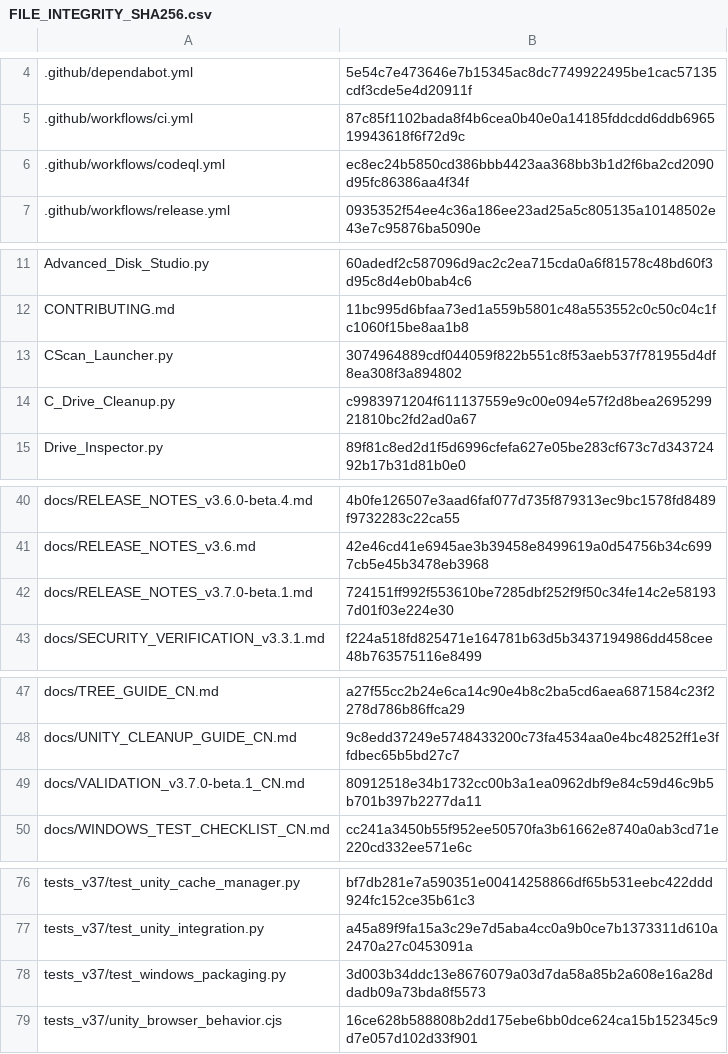
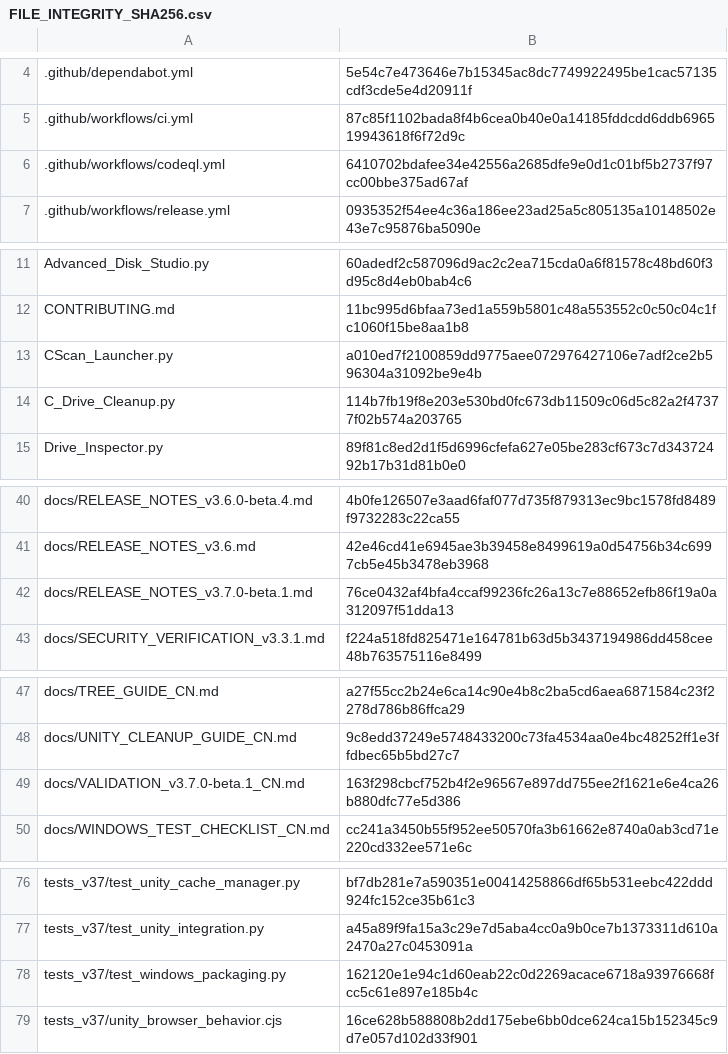
Before and after one commit to IvanChen-ctrl/c-scan-studio, a CSV file: FILE_INTEGRITY_SHA256.csv, drawn as a sheet; only a part is shown, gaps mark what is left out.

```diff
--- a/FILE_INTEGRITY_SHA256.csv
+++ b/FILE_INTEGRITY_SHA256.csv
@@ -5,3 +5,3 @@
 .github/workflows/ci.yml,87c85f1102bada8f4b6cea0b40e0a14185fddcdd6ddb696519943618f6f72d9c
-.github/workflows/codeql.yml,ec8ec24b5850cd386bbb4423aa368bb3b1d2f6ba2cd2090d95fc86386aa4f34f
+.github/workflows/codeql.yml,6410702bdafee34e42556a2685dfe9e0d1c01bf5b2737f97cc00bbe375ad67af
 .github/workflows/release.yml,0935352f54ee4c36a186ee23ad25a5c805135a10148502e43e7c95876ba5090e
@@ -12,4 +12,4 @@ Advanced_Disk_Studio.py,60adedf2c587096d9ac2c2ea715cda0a6f81578c48bd60f3d95c8d4e
 CONTRIBUTING.md,11bc995d6bfaa73ed1a559b5801c48a553552c0c50c04c1fc1060f15be8aa1b8
-CScan_Launcher.py,3074964889cdf044059f822b551c8f53aeb537f781955d4df8ea308f3a894802
-C_Drive_Cleanup.py,c9983971204f611137559e9c00e094e57f2d8bea269529921810bc2fd2ad0a67
+CScan_Launcher.py,a010ed7f2100859dd9775aee072976427106e7adf2ce2b596304a31092be9e4b
+C_Drive_Cleanup.py,114b7fb19f8e203e530bd0fc673db11509c06d5c82a2f47377f02b574a203765
 Drive_Inspector.py,89f81c8ed2d1f5d6996cfefa627e05be283cf673c7d34372492b17b31d81b0e0
@@ -41,3 +41,3 @@ docs/RELEASE_NOTES_v3.6.0-beta.4.md,4b0fe126507e3aad6faf077d735f879313ec9bc1578f
 docs/RELEASE_NOTES_v3.6.md,42e46cd41e6945ae3b39458e8499619a0d54756b34c6997cb5e45b3478eb3968
-docs/RELEASE_NOTES_v3.7.0-beta.1.md,724151ff992f553610be7285dbf252f9f50c34fe14c2e581937d01f03e224e30
+docs/RELEASE_NOTES_v3.7.0-beta.1.md,76ce0432af4bfa4ccaf99236fc26a13c7e88652efb86f19a0a312097f51dda13
 docs/SECURITY_VERIFICATION_v3.3.1.md,f224a518fd825471e164781b63d5b3437194986dd458cee48b763575116e8499
@@ -48,3 +48,3 @@ docs/TREE_GUIDE_CN.md,a27f55cc2b24e6ca14c90e4b8c2ba5cd6aea6871584c23f2278d786b86
 docs/UNITY_CLEANUP_GUIDE_CN.md,9c8edd37249e5748433200c73fa4534aa0e4bc48252ff1e3ffdbec65b5bd27c7
-docs/VALIDATION_v3.7.0-beta.1_CN.md,80912518e34b1732cc00b3a1ea0962dbf9e84c59d46c9b5b701b397b2277da11
+docs/VALIDATION_v3.7.0-beta.1_CN.md,163f298cbcf752b4f2e96567e897dd755ee2f1621e6e4ca26b880dfc77e5d386
 docs/WINDOWS_TEST_CHECKLIST_CN.md,cc241a3450b55f952ee50570fa3b61662e8740a0ab3cd71e220cd332ee571e6c
@@ -77,3 +77,3 @@ tests_v37/test_unity_cache_manager.py,bf7db281e7a590351e00414258866df65b531eebc4
 tests_v37/test_unity_integration.py,a45a89f9fa15a3c29e7d5aba4cc0a9b0ce7b1373311d610a2470a27c0453091a
-tests_v37/test_windows_packaging.py,3d003b34ddc13e8676079a03d7da58a85b2a608e16a28ddadb09a73bda8f5573
+tests_v37/test_windows_packaging.py,162120e1e94c1d60eab22c0d2269acace6718a93976668fcc5c61e897e185b4c
 tests_v37/unity_browser_behavior.cjs,16ce628b588808b2dd175ebe6bb0dce624ca15b152345c9d7e057d102d33f901
```
Also changed, not shown: 6 other files.
